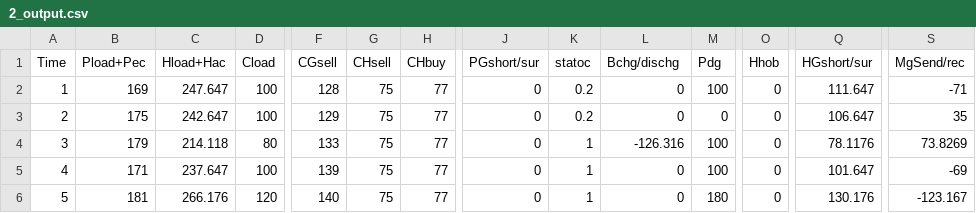
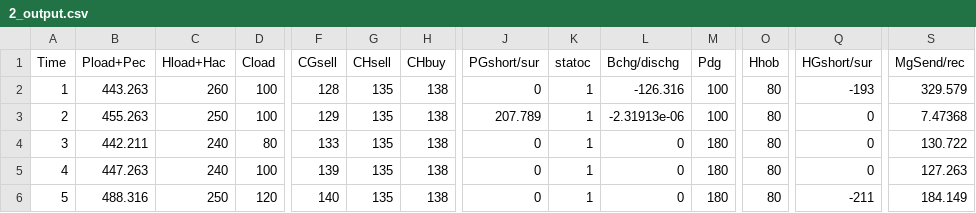
Before and after one commit to TalhaRehmanMTRKT/MicrogridOptimization, a CSV file: MultiMG/Centralized/2_output.csv, drawn as a sheet; only a part is shown, gaps mark what is left out; the diff covers the shown part only; the diff names each change by its address in the sheet, - before the commit and + after, or states it on an @@ line.

```diff
--- a/MultiMG/Centralized/2_output.csv
+++ b/MultiMG/Centralized/2_output.csv
-B2 (Pload+Pec): 169
+B2 (Pload+Pec): 443.263
-C2 (Hload+Hac): 247.647
+C2 (Hload+Hac): 260
-G2:G6 (CHsell): 75
+G2:G6 (CHsell): 135
-H2:H6 (CHbuy): 77
+H2:H6 (CHbuy): 138
-K2:K3 (statoc): 0.2
+K2:K3 (statoc): 1
-L2 (Bchg/dischg): 0
+L2 (Bchg/dischg): -126.316
-O2:O6 (Hhob): 0
+O2:O6 (Hhob): 80
-Q2 (HGshort/sur): 111.647
+Q2 (HGshort/sur): -193
-S2 (MgSend/rec): -71
+S2 (MgSend/rec): 329.579
-B3 (Pload+Pec): 175
+B3 (Pload+Pec): 455.263
-C3 (Hload+Hac): 242.647
+C3 (Hload+Hac): 250
-J3 (PGshort/sur): 0
+J3 (PGshort/sur): 207.789
-L3 (Bchg/dischg): 0
+L3 (Bchg/dischg): -2.31913e-06
-M3 (Pdg): 0
+M3 (Pdg): 100
-Q3 (HGshort/sur): 106.647
+Q3 (HGshort/sur): 0
-S3 (MgSend/rec): 35
+S3 (MgSend/rec): 7.47368
-B4 (Pload+Pec): 179
+B4 (Pload+Pec): 442.211
-C4 (Hload+Hac): 214.118
+C4 (Hload+Hac): 240
-L4 (Bchg/dischg): -126.316
+L4 (Bchg/dischg): 0
-M4:M5 (Pdg): 100
+M4:M5 (Pdg): 180
-Q4 (HGshort/sur): 78.1176
+Q4 (HGshort/sur): 0
-S4 (MgSend/rec): 73.8269
+S4 (MgSend/rec): 130.722
-B5 (Pload+Pec): 171
+B5 (Pload+Pec): 447.263
-C5 (Hload+Hac): 237.647
+C5 (Hload+Hac): 240
-Q5 (HGshort/sur): 101.647
+Q5 (HGshort/sur): 0
-S5 (MgSend/rec): -69
+S5 (MgSend/rec): 127.263
-B6 (Pload+Pec): 181
+B6 (Pload+Pec): 488.316
-C6 (Hload+Hac): 266.176
+C6 (Hload+Hac): 250
-Q6 (HGshort/sur): 130.176
+Q6 (HGshort/sur): -211
-S6 (MgSend/rec): -123.167
+S6 (MgSend/rec): 184.149
```
Also changed, not shown: 145 edited cells elsewhere in this file, MultiMG/Centralized/0_output.csv, MultiMG/Centralized/1_output.csv, 26 other files.
